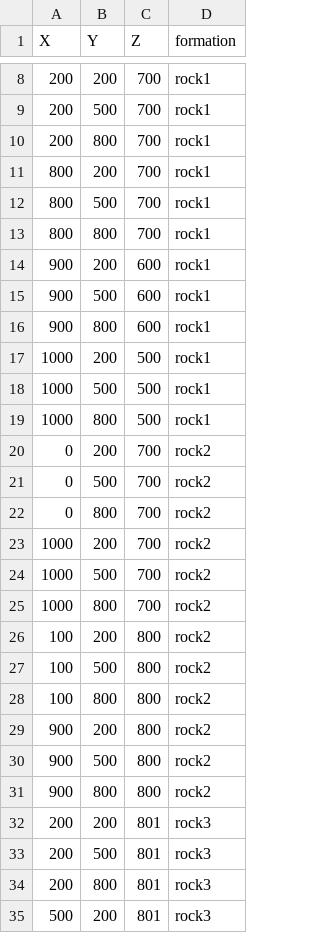
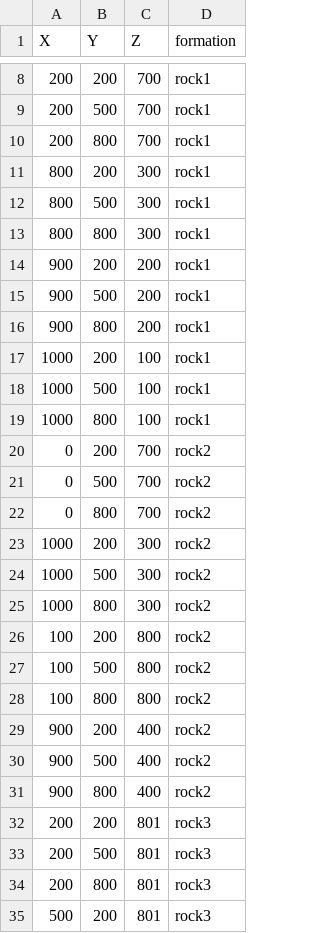
Before and after one commit to LorrisHastir/test, a CSV file: surfacepoint.csv, drawn as a sheet; only a part is shown, gaps mark what is left out.

Commit message:
surfacepoint.csv

```diff
--- a/surfacepoint.csv
+++ b/surfacepoint.csv
@@ -10,11 +10,11 @@
 200,800,700,rock1
-800,200,700,rock1
-800,500,700,rock1
-800,800,700,rock1
-900,200,600,rock1
-900,500,600,rock1
-900,800,600,rock1
-1000,200,500,rock1
-1000,500,500,rock1
-1000,800,500,rock1
+800,200,300,rock1
+800,500,300,rock1
+800,800,300,rock1
+900,200,200,rock1
+900,500,200,rock1
+900,800,200,rock1
+1000,200,100,rock1
+1000,500,100,rock1
+1000,800,100,rock1
 0,200,700,rock2
@@ -22,5 +22,5 @@
 0,800,700,rock2
-1000,200,700,rock2
-1000,500,700,rock2
-1000,800,700,rock2
+1000,200,300,rock2
+1000,500,300,rock2
+1000,800,300,rock2
 100,200,800,rock2
@@ -28,5 +28,5 @@
 100,800,800,rock2
-900,200,800,rock2
-900,500,800,rock2
-900,800,800,rock2
+900,200,400,rock2
+900,500,400,rock2
+900,800,400,rock2
 200,200,801,rock3
```
